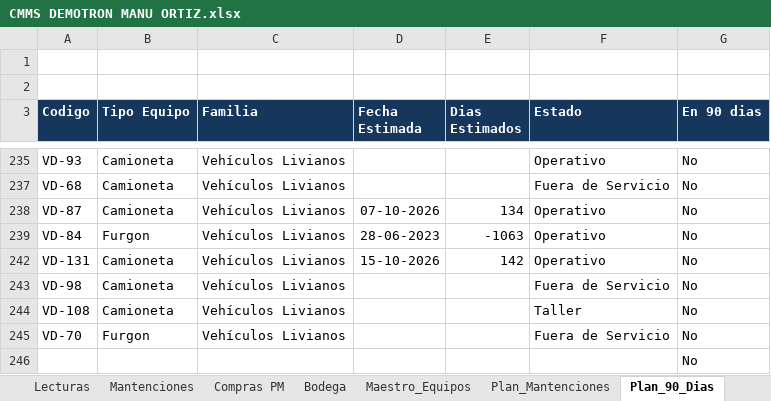
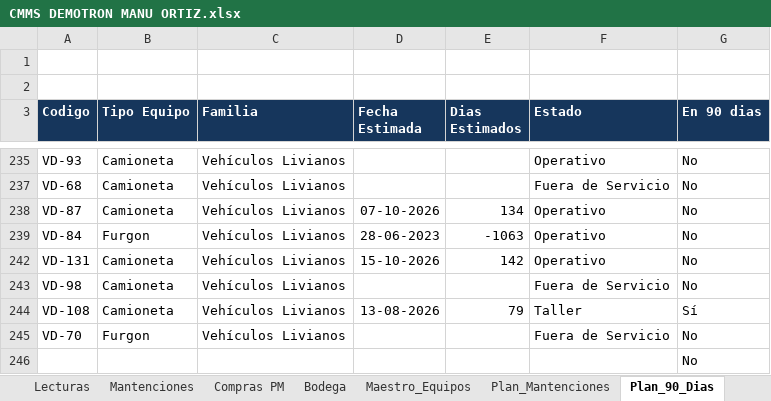
Before and after one commit to manuelortizortiz/cmms-demotron, an Excel workbook: CMMS DEMOTRON MANU ORTIZ.xlsx, sheet Plan_90_Dias, drawn as a sheet; only a part is shown, gaps mark what is left out; values as stored, in another font and other column widths than the file's, no borders; table styles not drawn; the diff names each change by its address in the sheet, - before the commit and + after, or states it on an @@ line.

```diff
--- a/CMMS DEMOTRON MANU ORTIZ.xlsx (sheet Plan_90_Dias)
+++ b/CMMS DEMOTRON MANU ORTIZ.xlsx (sheet Plan_90_Dias)
-D244 (Fecha Estimada): (empty)
+D244 (Fecha Estimada): 13-08-2026
-E244 (Dias Estimados): (empty)
+E244 (Dias Estimados): 79
-G244 (En 90 dias): No
+G244 (En 90 dias): Sí
```
Also changed, not shown: sheet Maestro_Equipos, sheet Lecturas, sheet Plan_Mantenciones, sheet Dashboard, sheet Mantenciones, hidden cells, charts or pictures.
